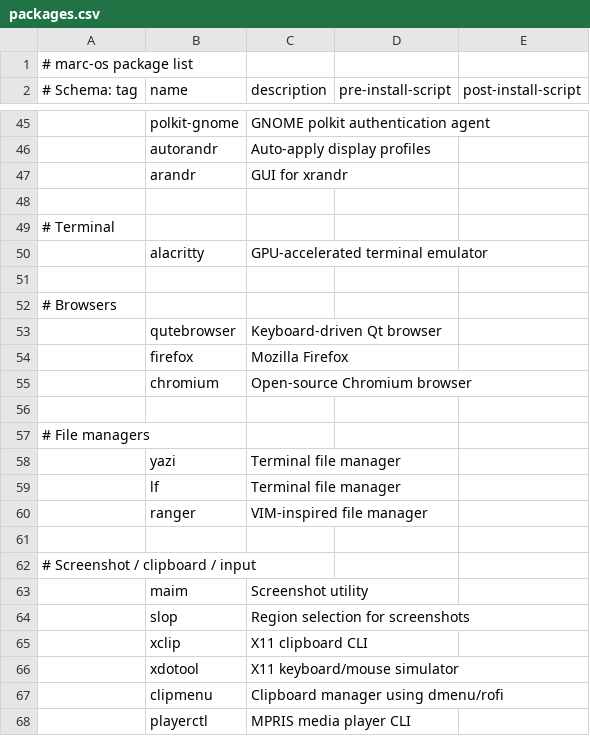
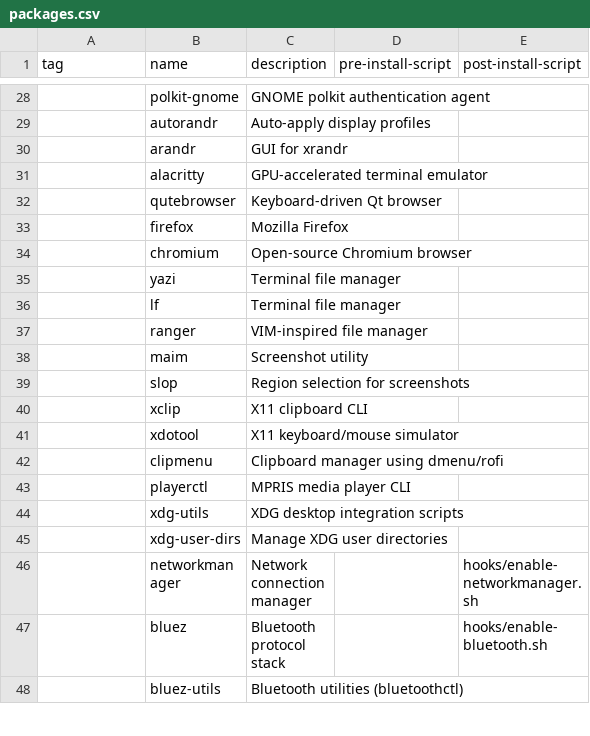
Before and after one commit to mscamargo/marc-os, a CSV file: packages.csv, drawn as a sheet; only a part is shown, gaps mark what is left out; the shorter side is filled out with more unchanged rows; the diff covers the shown part only.

```diff
--- a/packages.csv
+++ b/packages.csv
@@ -1,2 +1 @@
-# marc-os package list
-# Schema: tag,name,description,pre-install-script,post-install-script
+tag,name,description,pre-install-script,post-install-script
@@ -47,7 +30,3 @@
 ,arandr,GUI for xrandr,,
-
-# Terminal
 ,alacritty,GPU-accelerated terminal emulator,,
-
-# Browsers
 ,qutebrowser,Keyboard-driven Qt browser,,
@@ -55,4 +34,2 @@
 ,chromium,Open-source Chromium browser,,
-
-# File managers
 ,yazi,Terminal file manager,,
@@ -60,4 +37,2 @@
 ,ranger,VIM-inspired file manager,,
-
-# Screenshot / clipboard / input
 ,maim,Screenshot utility,,
```
Also changed, not shown: 22 removed rows elsewhere in this file, 3 other files.
